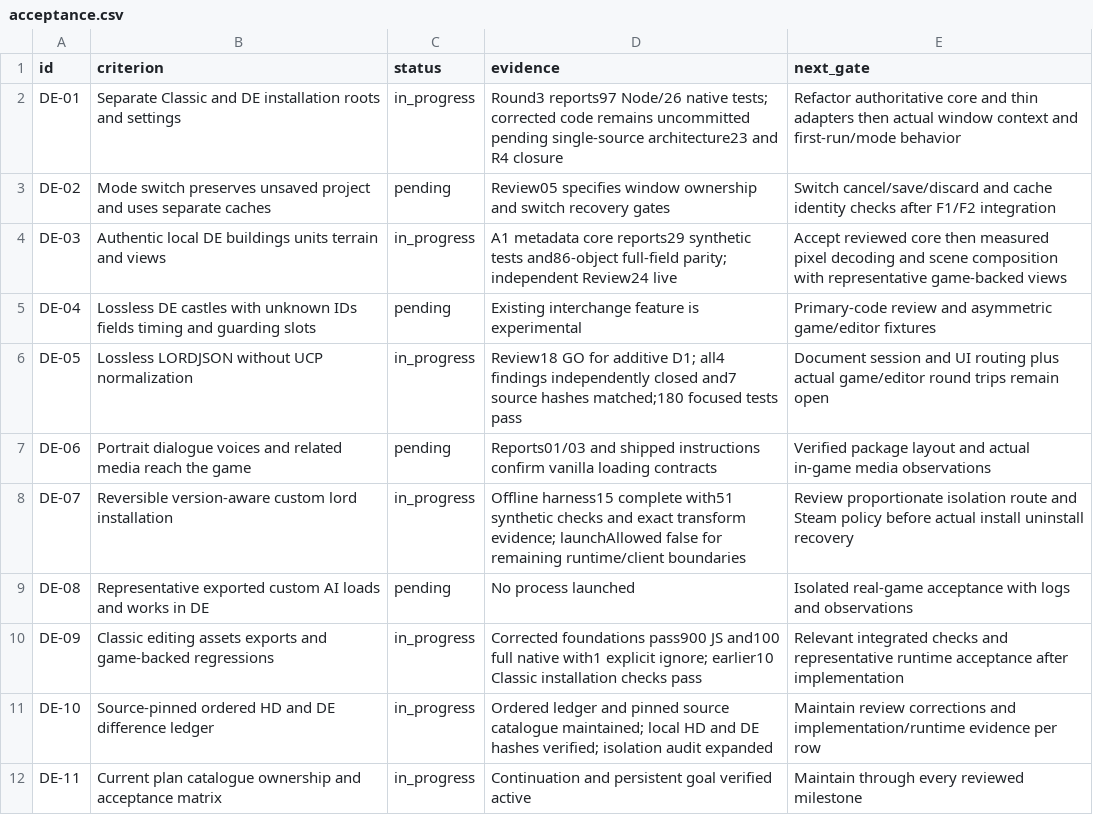
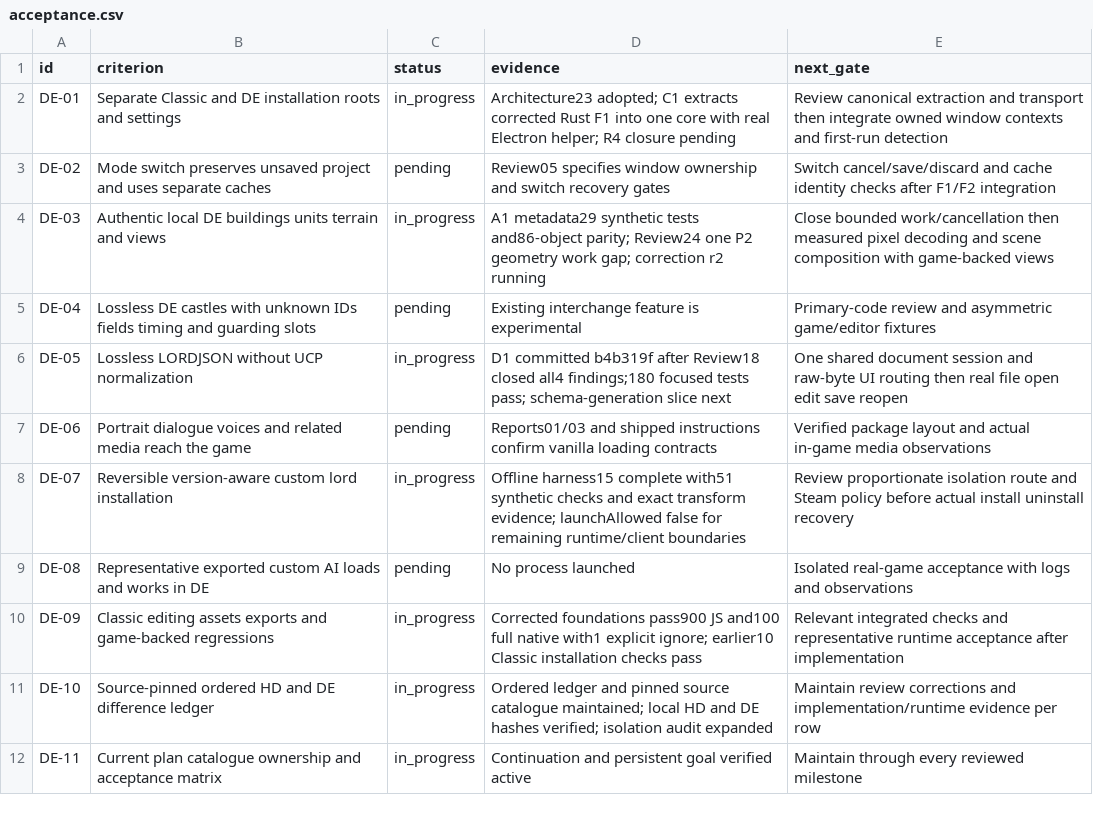
Before and after one commit to Krarilotus/AI-Toolkit, a CSV file: docs/de-mode/acceptance.csv, drawn as a sheet.

Commit message:
Adopt canonical core ownership and pin asset review [skip ci]

```diff
--- a/docs/de-mode/acceptance.csv
+++ b/docs/de-mode/acceptance.csv
@@ -1,7 +1,7 @@
 id,criterion,status,evidence,next_gate
-DE-01,Separate Classic and DE installation roots and settings,in_progress,Round3 reports97 Node/26 native tests; corrected code remains uncommitted pending single-source architecture23 and R4 closure,Refactor authoritative core and thin adapters then actual window context and first-run/mode behavior
+DE-01,Separate Classic and DE installation roots and settings,in_progress,Architecture23 adopted; C1 extracts corrected Rust F1 into one core with real Electron helper; R4 closure pending,Review canonical extraction and transport then integrate owned window contexts and first-run detection
 DE-02,Mode switch preserves unsaved project and uses separate caches,pending,Review05 specifies window ownership and switch recovery gates,Switch cancel/save/discard and cache identity checks after F1/F2 integration
-DE-03,Authentic local DE buildings units terrain and views,in_progress,A1 metadata core reports29 synthetic tests and86-object full-field parity; independent Review24 live,Accept reviewed core then measured pixel decoding and scene composition with representative game-backed views
+DE-03,Authentic local DE buildings units terrain and views,in_progress,A1 metadata29 synthetic tests and86-object parity; Review24 one P2 geometry work gap; correction r2 running,Close bounded work/cancellation then measured pixel decoding and scene composition with game-backed views
 DE-04,Lossless DE castles with unknown IDs fields timing and guarding slots,pending,Existing interchange feature is experimental,Primary-code review and asymmetric game/editor fixtures
-DE-05,Lossless LORDJSON without UCP normalization,in_progress,Review18 GO for additive D1; all4 findings independently closed and7 source hashes matched;180 focused tests pass,Document session and UI routing plus actual game/editor round trips remain open
+DE-05,Lossless LORDJSON without UCP normalization,in_progress,D1 committed b4b319f after Review18 closed all4 findings;180 focused tests pass; schema-generation slice next,One shared document session and raw-byte UI routing then real file open edit save reopen
 DE-06,Portrait dialogue voices and related media reach the game,pending,Reports01/03 and shipped instructions confirm vanilla loading contracts,Verified package layout and actual in-game media observations
```
Also changed, not shown: 6 other files.
